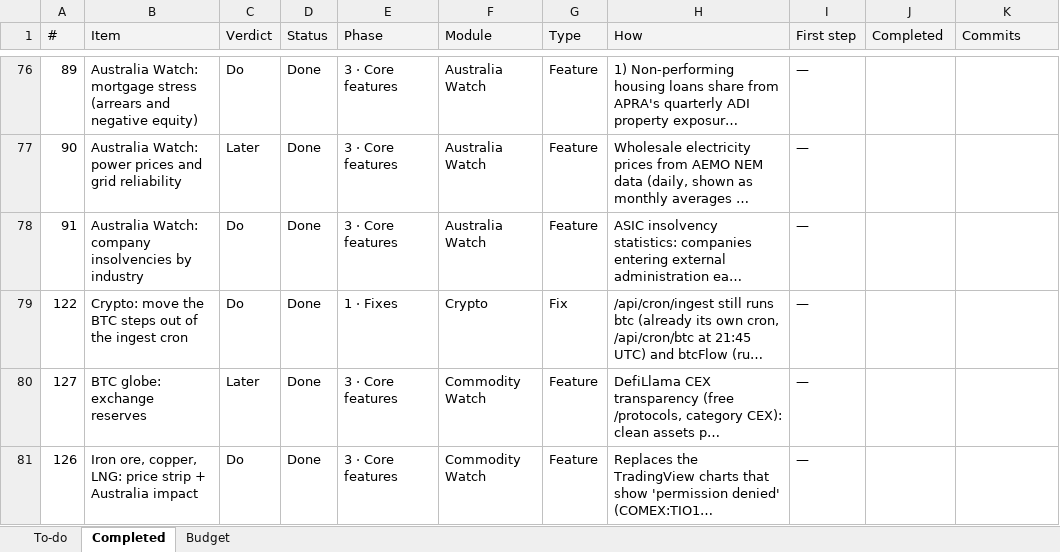
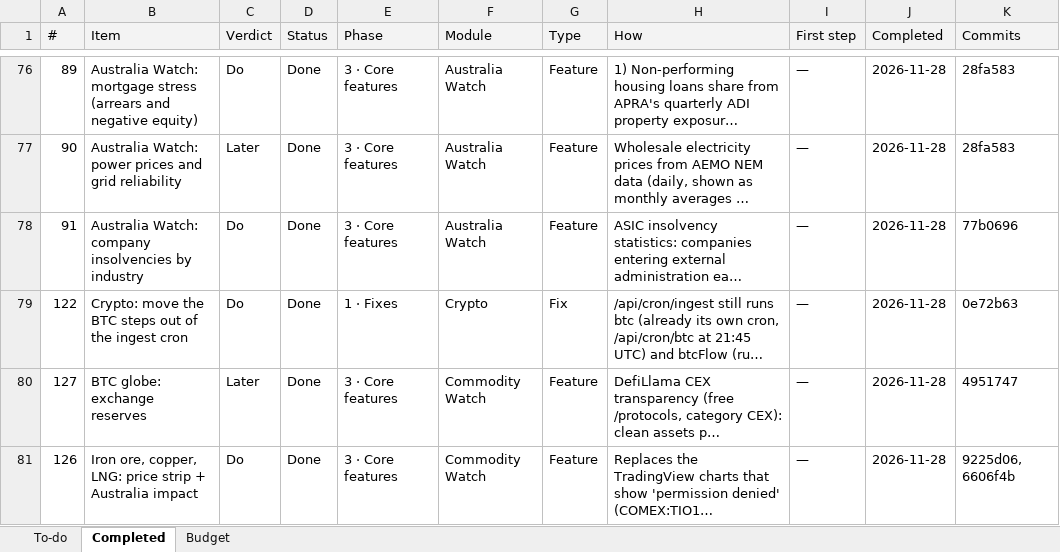
Before and after one commit to denkovd/a3ro, an Excel workbook: docs/A3RO Roadmap To-Do.xlsx, sheet Completed, drawn as a sheet; only a part is shown, gaps mark what is left out; long unchanged cells end in …; values as stored, in another font and other column widths than the file's, no borders; the diff covers the shown part only; the diff names each change by its address in the sheet, - before the commit and + after, or states it on an @@ line.

```diff
--- a/docs/A3RO Roadmap To-Do.xlsx (sheet Completed)
+++ b/docs/A3RO Roadmap To-Do.xlsx (sheet Completed)
-J76:J81 (Completed): (empty)
+J76:J81 (Completed): 2026-11-28
-K76:K77 (Commits): (empty)
+K76:K77 (Commits): 28fa583
-K78 (Commits): (empty)
+K78 (Commits): 77b0696
-K79 (Commits): (empty)
+K79 (Commits): 0e72b63
-K80 (Commits): (empty)
+K80 (Commits): 4951747
-K81 (Commits): (empty)
+K81 (Commits): 9225d06, 6606f4b
```
Also changed, not shown: 5 added rows and 63 edited cells elsewhere in this sheet, sheet To-do, sheet Budget, 8 other files.
